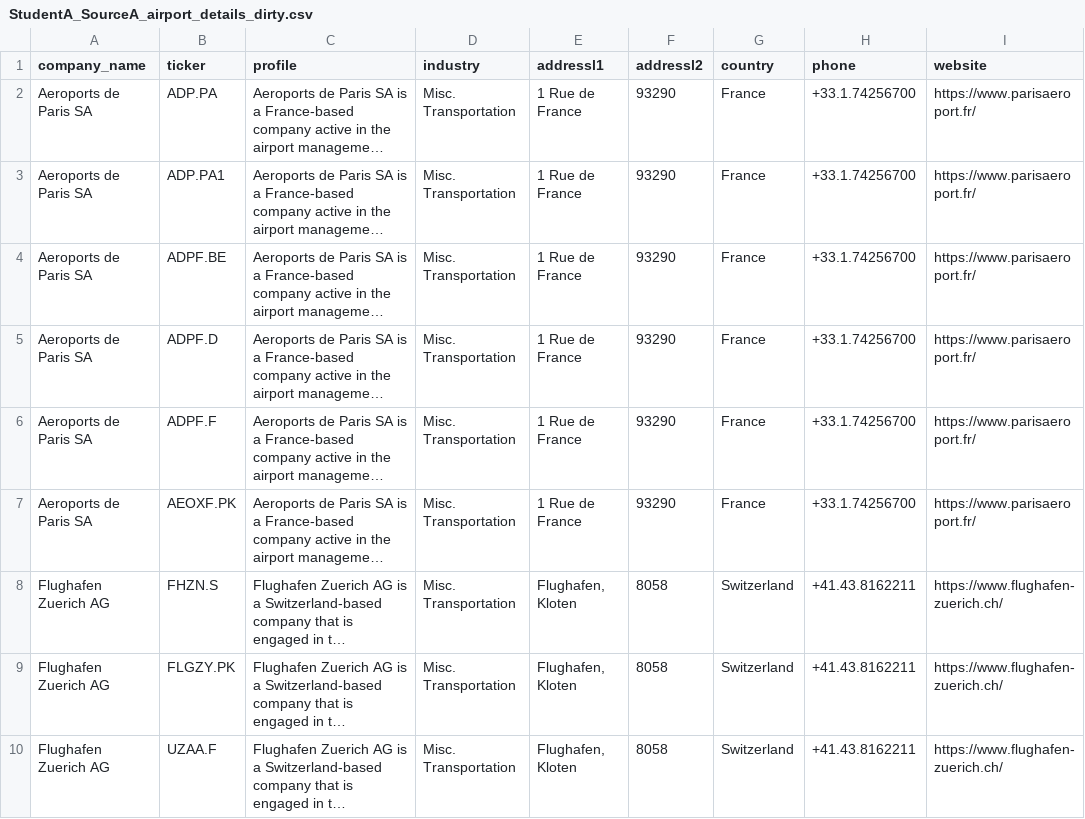
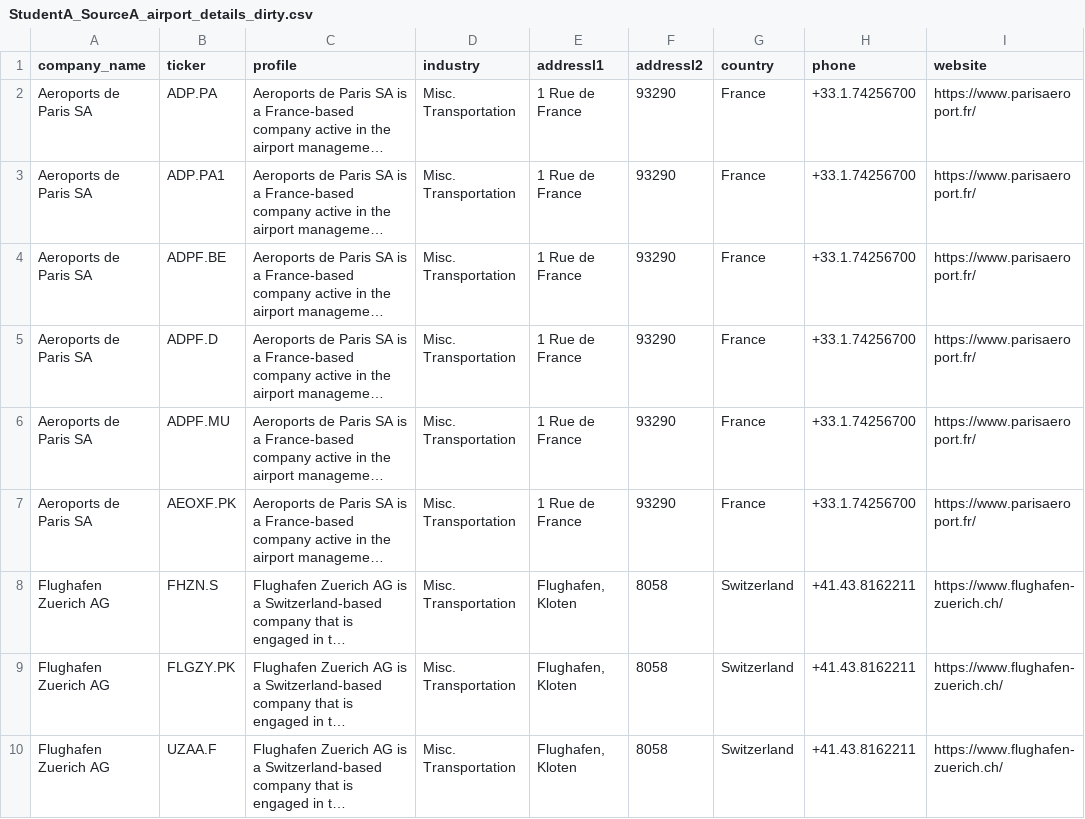
Before and after one commit to markc33469984/CIP, a CSV file: data/output/StudentA_SourceA_airport_details_dirty.csv, drawn as a sheet; only a part is shown; long unchanged cells end in …; the diff covers the shown part only; the diff names each change by its address in the sheet, - before the commit and + after, or states it on an @@ line.

```diff
--- a/data/output/StudentA_SourceA_airport_details_dirty.csv
+++ b/data/output/StudentA_SourceA_airport_details_dirty.csv
-B6 (ticker): ADPF.F
+B6 (ticker): ADPF.MU
```
Also changed, not shown: 1 removed row elsewhere in this file, data/output/StudentA_SourceA_airport_details_src.csv, data/output/StudentA_SourceA_airport_details_stage.csv, 8 other files.
